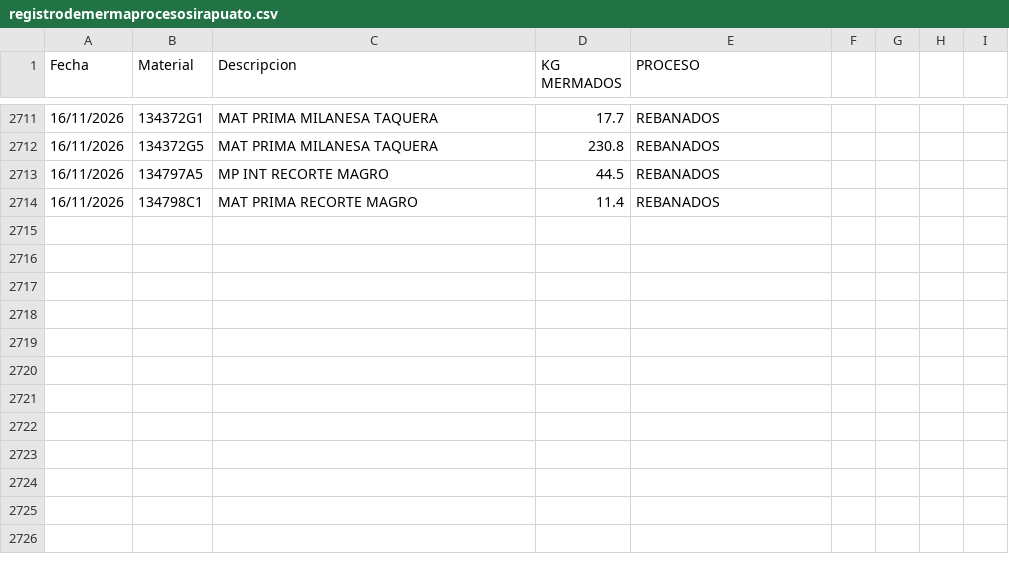
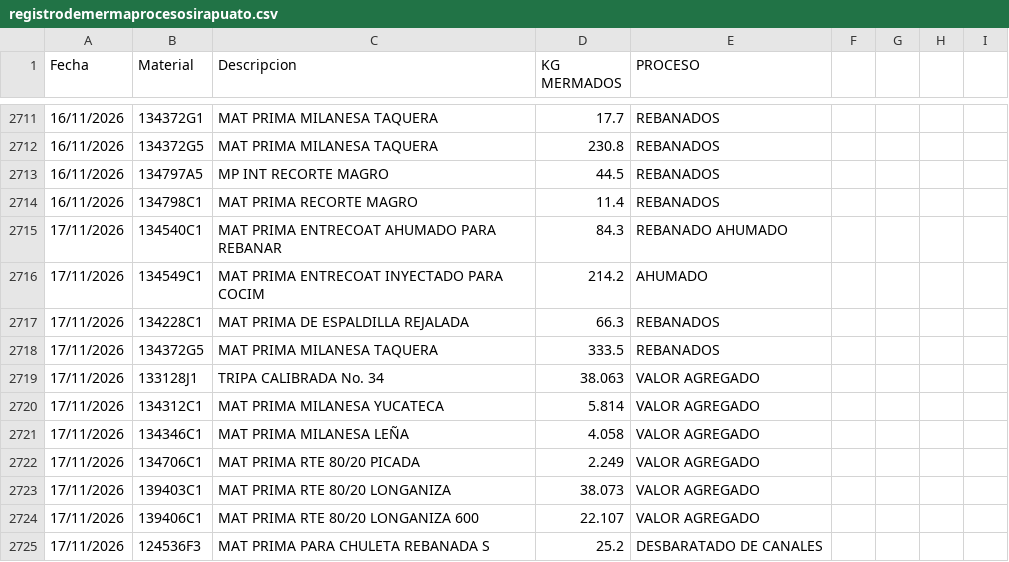
Before and after one commit to rosaliolh/basedatos, a CSV file: registrodemermaprocesosirapuato.csv, drawn as a sheet; only a part is shown, gaps mark what is left out; the diff names each change by its address in the sheet, - before the commit and + after, or states it on an @@ line.

Commit message:
Update registrodemermaprocesosirapuato.csv

```diff
--- a/registrodemermaprocesosirapuato.csv
+++ b/registrodemermaprocesosirapuato.csv
+row 2715: 17/11/2026 | 134540C1 | MAT PRIMA ENTRECOAT AHUMADO PARA REBANAR | 84.3 | REBANADO AHUMADO
+row 2716: 17/11/2026 | 134549C1 | MAT PRIMA ENTRECOAT INYECTADO PARA COCIM | 214.2 | AHUMADO
+row 2717: 17/11/2026 | 134228C1 | MAT PRIMA DE ESPALDILLA REJALADA | 66.3 | REBANADOS
+row 2718: 17/11/2026 | 134372G5 | MAT PRIMA MILANESA TAQUERA | 333.5 | REBANADOS
+row 2719: 17/11/2026 | 133128J1 | TRIPA CALIBRADA No. 34 | 38.063 | VALOR AGREGADO
+row 2720: 17/11/2026 | 134312C1 | MAT PRIMA MILANESA YUCATECA | 5.814 | VALOR AGREGADO
+row 2721: 17/11/2026 | 134346C1 | MAT PRIMA MILANESA LEÑA | 4.058 | VALOR AGREGADO
+row 2722: 17/11/2026 | 134706C1 | MAT PRIMA RTE 80/20 PICADA | 2.249 | VALOR AGREGADO
+row 2723: 17/11/2026 | 139403C1 | MAT PRIMA RTE 80/20 LONGANIZA | 38.073 | VALOR AGREGADO
+row 2724: 17/11/2026 | 139406C1 | MAT PRIMA RTE 80/20 LONGANIZA 600 | 22.107 | VALOR AGREGADO
+row 2725: 17/11/2026 | 124536F3 | MAT PRIMA PARA CHULETA REBANADA S | 25.2 | DESBARATADO DE CANALES
```
